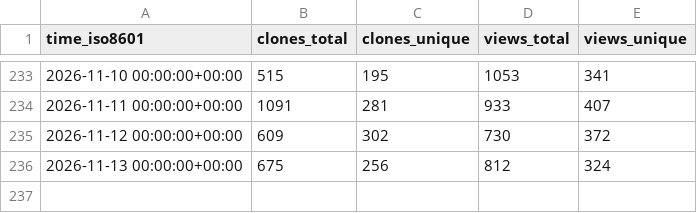
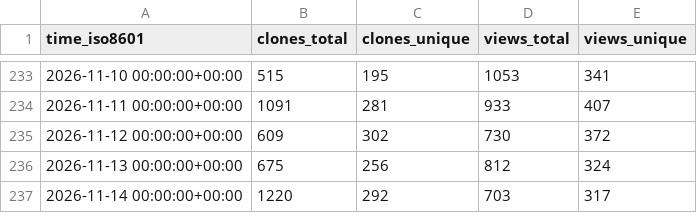
Before and after one commit to maziggy/bambuddy, a CSV file: maziggy/bambuddy/ghrs-data/views_clones_aggregate.csv, drawn as a sheet; only a part is shown, gaps mark what is left out.

```diff
--- a/maziggy/bambuddy/ghrs-data/views_clones_aggregate.csv
+++ b/maziggy/bambuddy/ghrs-data/views_clones_aggregate.csv
@@ -236 +236,2 @@ time_iso8601,clones_total,clones_unique,views_total,views_unique
 2026-11-13 00:00:00+00:00,675,256,812,324
+2026-11-14 00:00:00+00:00,1220,292,703,317
```
Also changed, not shown: 1 other file.
